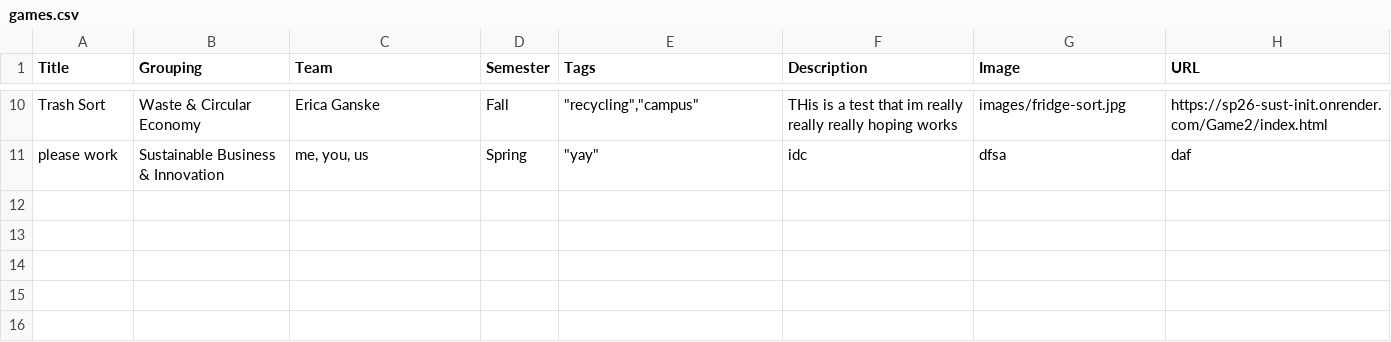
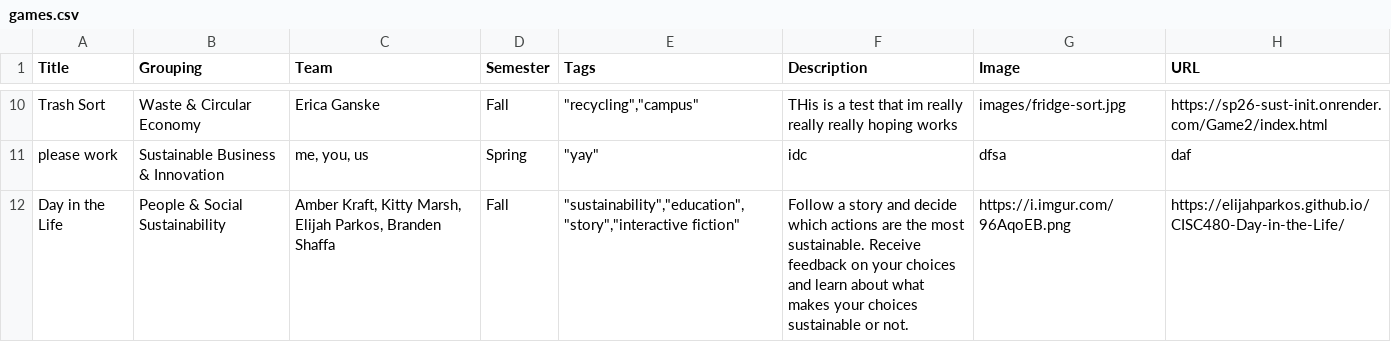
Before and after one commit to ericaganske/capstoneGameGallery, a CSV file: games.csv, drawn as a sheet; only a part is shown, gaps mark what is left out.

```diff
--- a/games.csv
+++ b/games.csv
@@ -11 +11,2 @@ Trash Sort,Waste & Circular Economy,Erica Ganske,Fall,"""recycling"",""campus"""
 please work,Sustainable Business & Innovation,"me, you, us",Spring,"""yay""",idc,dfsa,daf
+Day in the Life,People & Social Sustainability,"Amber Kraft, Kitty Marsh, Elijah Parkos, Branden Shaffa",Fall,"""sustainability"",""education"",""story"",""interactive fiction""",Follow a story and decide which actions are the most sustainable. Receive feedback on your choices and learn about what makes your choices sustainable or not.,https://i.imgur.com/96AqoEB.png,https://elijahparkos.github.io/CISC480-Day-in-the-Life/
```
